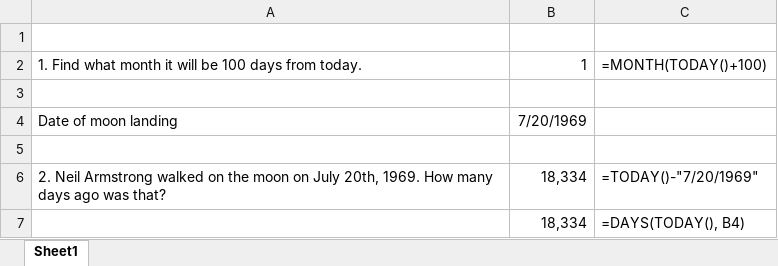
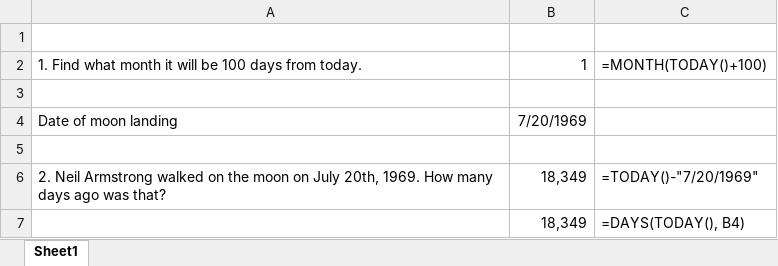
Before and after one commit to Thinkful-Ed/data-analytics-lectures, an Excel workbook: week-1/Solutions/1-3-B-string-and-date-functions/date-functions-pulse-check-solutions.xlsx, sheet Sheet1, drawn as a sheet; values as stored, in another font and other column widths than the file's, no borders; the diff names each change by its address in the sheet, - before the commit and + after, or states it on an @@ line.

```diff
--- a/week-1/Solutions/1-3-B-string-and-date-functions/date-functions-pulse-check-solutions.xlsx (sheet Sheet1)
+++ b/week-1/Solutions/1-3-B-string-and-date-functions/date-functions-pulse-check-solutions.xlsx (sheet Sheet1)
-B6:B7: 18,334
+B6:B7: 18,349
```
Also changed, not shown: week-1/Exercises/1-2-A-basics-formulas-functions/temperature-pulse-check.xlsx, week-1/Solutions/1-2-A-basics-formulas-functions/nyc-population-demo-solutions.xlsx, 11 other files.
